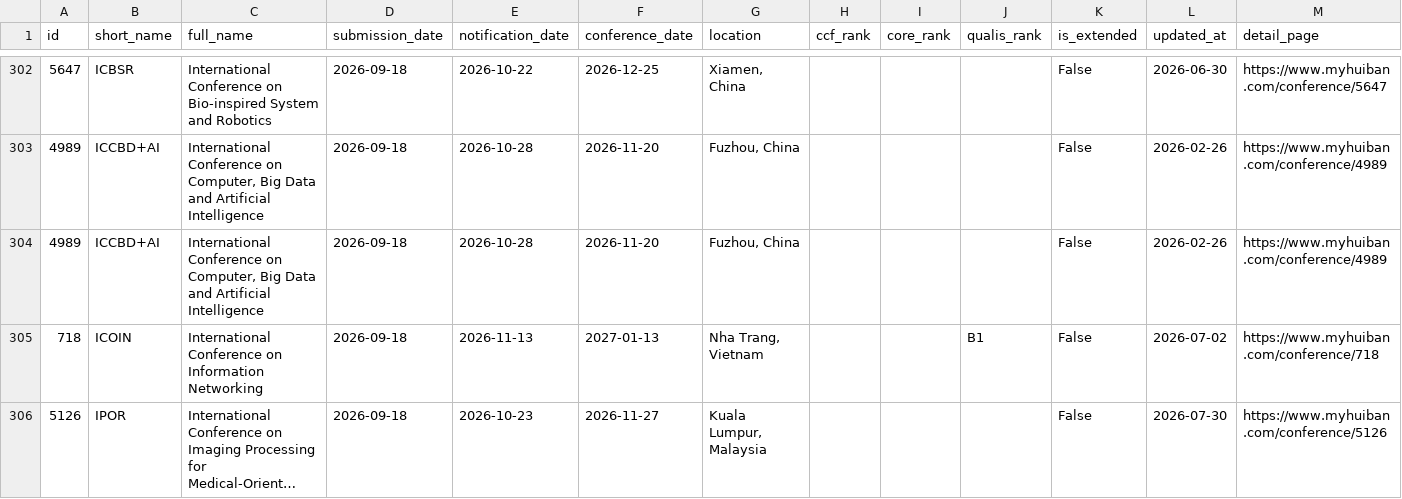
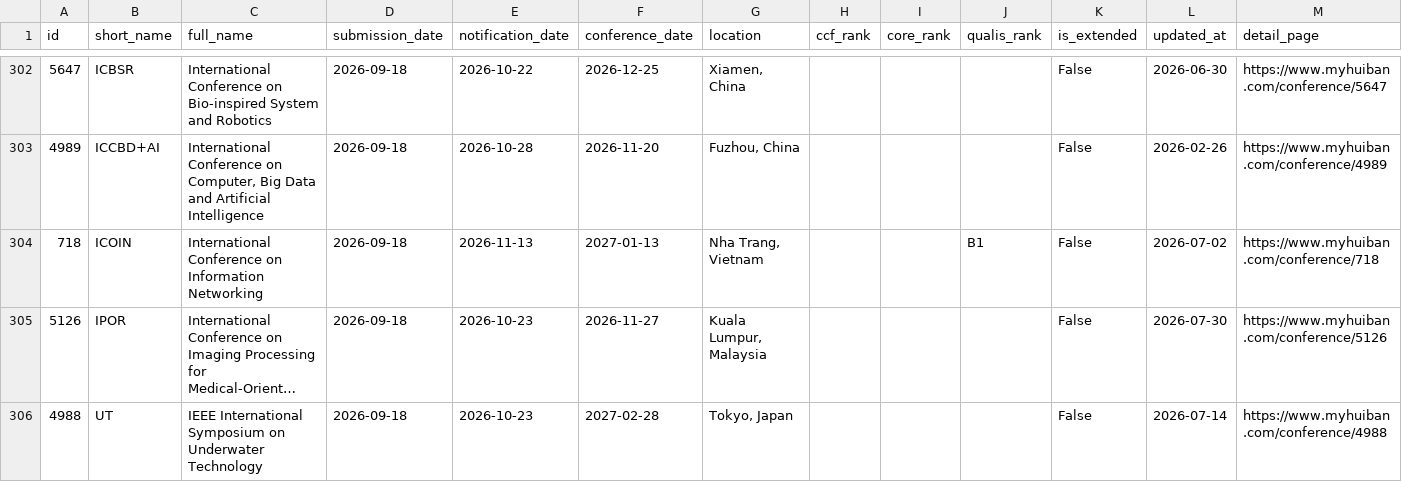
Before and after one commit to sundou82/conference-partner-mcp, a CSV file: data/upcoming-deadlines.csv, drawn as a sheet; only a part is shown, gaps mark what is left out; the shorter side is filled out with more unchanged rows; long unchanged cells end in …; the diff names each change by its address in the sheet, - before the commit and + after, or states it on an @@ line.

```diff
--- a/data/upcoming-deadlines.csv
+++ b/data/upcoming-deadlines.csv
-row 304: 4989 | ICCBD+AI | International Conference on Computer, Big Data and Artificial Intelligence | 2026-09-18 | 2026-10-28 | 2026-11-20 | Fuzhou, China |  |  |  | False | 2026-02-26 | https://www.myhuiban.com/conference/4989
```
Also changed, not shown: data/ccf-journals.csv, data/top-impact-factor-journals.csv, 12 other files.
